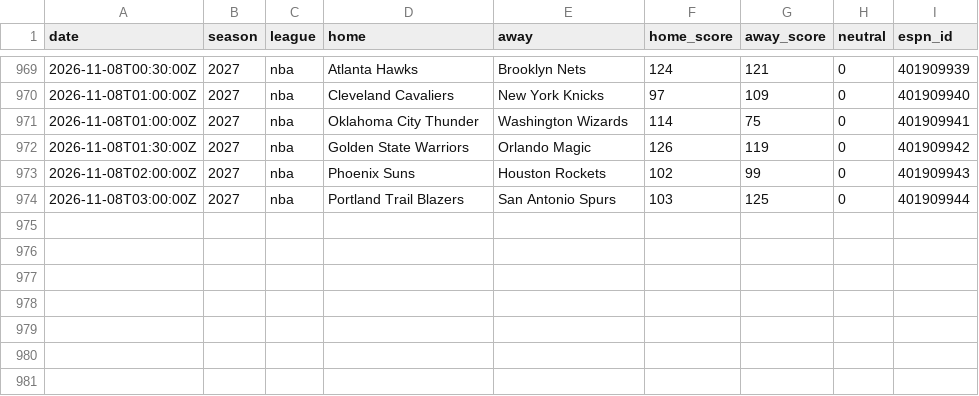
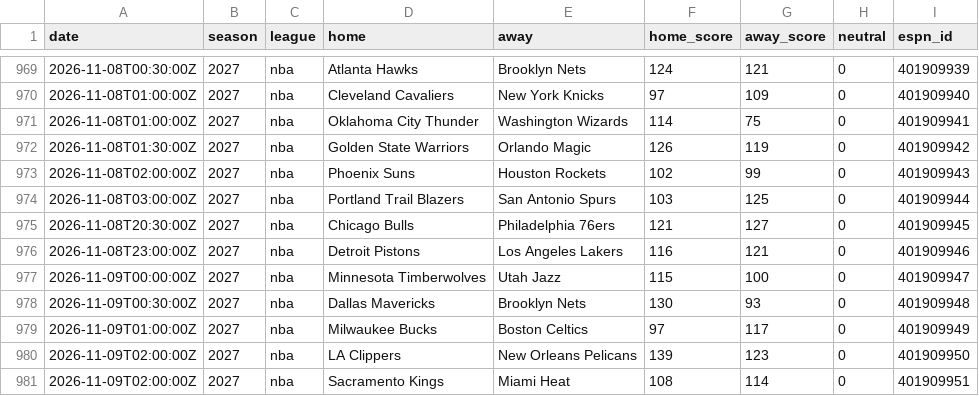
Before and after one commit to AdrianShah/C-Sports-Predictor, a CSV file: history/nba/2026.csv, drawn as a sheet; only a part is shown, gaps mark what is left out.

```diff
--- a/history/nba/2026.csv
+++ b/history/nba/2026.csv
@@ -974 +974,8 @@ date,season,league,home,away,home_score,away_score,neutral,espn_id
 2026-11-08T03:00:00Z,2027,nba,Portland Trail Blazers,San Antonio Spurs,103,125,0,401909944
+2026-11-08T20:30:00Z,2027,nba,Chicago Bulls,Philadelphia 76ers,121,127,0,401909945
+2026-11-08T23:00:00Z,2027,nba,Detroit Pistons,Los Angeles Lakers,116,121,0,401909946
+2026-11-09T00:00:00Z,2027,nba,Minnesota Timberwolves,Utah Jazz,115,100,0,401909947
+2026-11-09T00:30:00Z,2027,nba,Dallas Mavericks,Brooklyn Nets,130,93,0,401909948
+2026-11-09T01:00:00Z,2027,nba,Milwaukee Bucks,Boston Celtics,97,117,0,401909949
+2026-11-09T02:00:00Z,2027,nba,LA Clippers,New Orleans Pelicans,139,123,0,401909950
+2026-11-09T02:00:00Z,2027,nba,Sacramento Kings,Miami Heat,108,114,0,401909951
```
Also changed, not shown: history/nhl/2026.csv, 1 other file.
